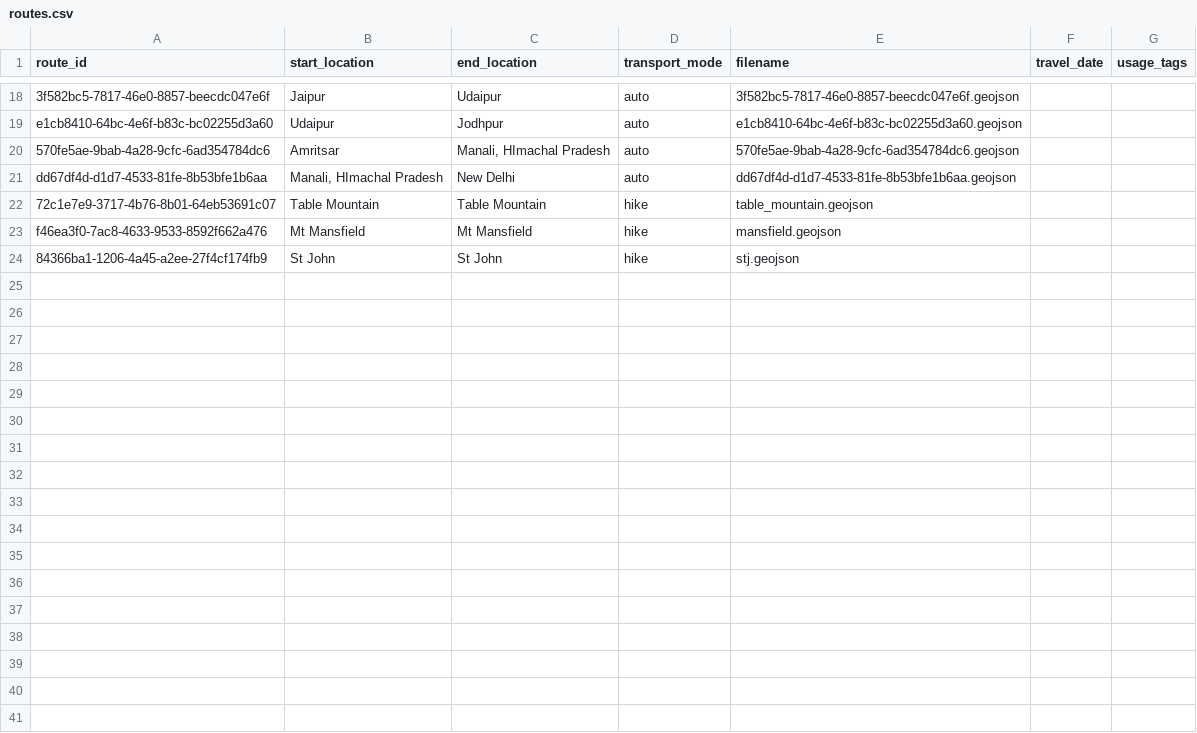
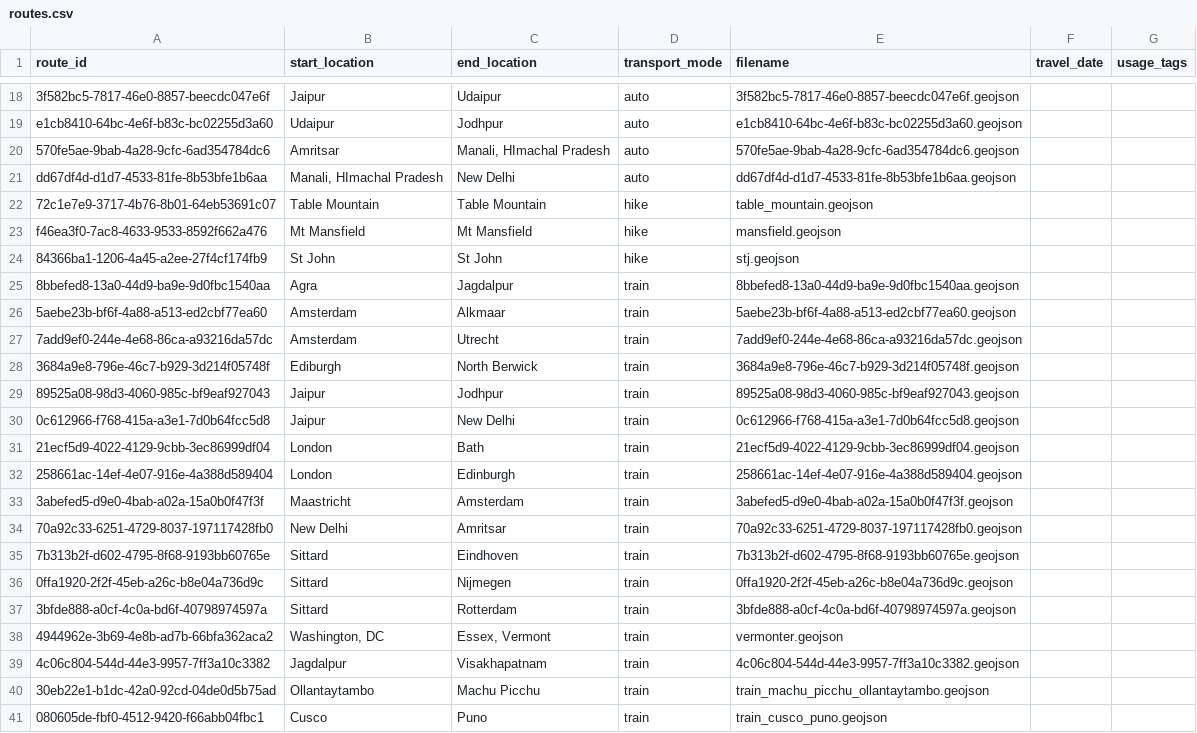
Before and after one commit to johbry17/Waypoints-A-Personal-BioGeography, a CSV file: docs/resources/data/routes.csv, drawn as a sheet; only a part is shown, gaps mark what is left out; the diff names each change by its address in the sheet, - before the commit and + after, or states it on an @@ line.

Commit message:
feat: add train routes

```diff
--- a/docs/resources/data/routes.csv
+++ b/docs/resources/data/routes.csv
+row 25: 8bbefed8-13a0-44d9-ba9e-9d0fbc1540aa | Agra | Jagdalpur | train | 8bbefed8-13a0-44d9-ba9e-9d0fbc1540aa.geojson
+row 26: 5aebe23b-bf6f-4a88-a513-ed2cbf77ea60 | Amsterdam | Alkmaar | train | 5aebe23b-bf6f-4a88-a513-ed2cbf77ea60.geojson
+row 27: 7add9ef0-244e-4e68-86ca-a93216da57dc | Amsterdam | Utrecht | train | 7add9ef0-244e-4e68-86ca-a93216da57dc.geojson
+row 28: 3684a9e8-796e-46c7-b929-3d214f05748f | Ediburgh | North Berwick | train | 3684a9e8-796e-46c7-b929-3d214f05748f.geojson
+row 29: 89525a08-98d3-4060-985c-bf9eaf927043 | Jaipur | Jodhpur | train | 89525a08-98d3-4060-985c-bf9eaf927043.geojson
+row 30: 0c612966-f768-415a-a3e1-7d0b64fcc5d8 | Jaipur | New Delhi | train | 0c612966-f768-415a-a3e1-7d0b64fcc5d8.geojson
+row 31: 21ecf5d9-4022-4129-9cbb-3ec86999df04 | London | Bath | train | 21ecf5d9-4022-4129-9cbb-3ec86999df04.geojson
+row 32: 258661ac-14ef-4e07-916e-4a388d589404 | London | Edinburgh | train | 258661ac-14ef-4e07-916e-4a388d589404.geojson
+row 33: 3abefed5-d9e0-4bab-a02a-15a0b0f47f3f | Maastricht | Amsterdam | train | 3abefed5-d9e0-4bab-a02a-15a0b0f47f3f.geojson
+row 34: 70a92c33-6251-4729-8037-197117428fb0 | New Delhi | Amritsar | train | 70a92c33-6251-4729-8037-197117428fb0.geojson
+row 35: 7b313b2f-d602-4795-8f68-9193bb60765e | Sittard | Eindhoven | train | 7b313b2f-d602-4795-8f68-9193bb60765e.geojson
+row 36: 0ffa1920-2f2f-45eb-a26c-b8e04a736d9c | Sittard | Nijmegen | train | 0ffa1920-2f2f-45eb-a26c-b8e04a736d9c.geojson
+row 37: 3bfde888-a0cf-4c0a-bd6f-40798974597a | Sittard | Rotterdam | train | 3bfde888-a0cf-4c0a-bd6f-40798974597a.geojson
+row 38: 4944962e-3b69-4e8b-ad7b-66bfa362aca2 | Washington, DC | Essex, Vermont | train | vermonter.geojson
+row 39: 4c06c804-544d-44e3-9957-7ff3a10c3382 | Jagdalpur | Visakhapatnam | train | 4c06c804-544d-44e3-9957-7ff3a10c3382.geojson
+row 40: 30eb22e1-b1dc-42a0-92cd-04de0d5b75ad | Ollantaytambo | Machu Picchu | train | train_machu_picchu_ollantaytambo.geojson
+row 41: 080605de-fbf0-4512-9420-f66abb04fbc1 | Cusco | Puno | train | train_cusco_puno.geojson
```
Also changed, not shown: 22 other files.
